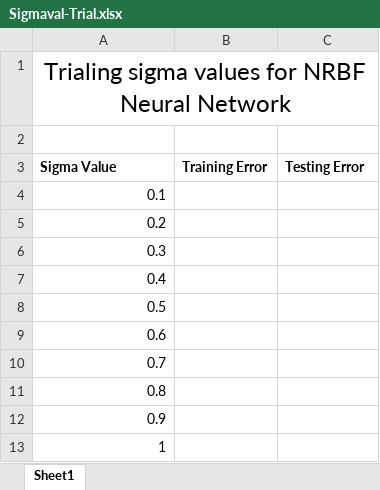
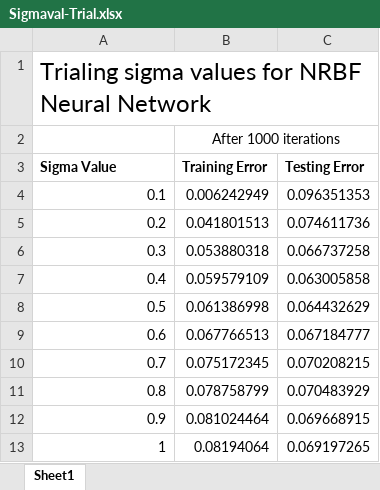
Before and after one commit to nmazidi/NRBF-NN, an Excel workbook: Sigmaval-Trial.xlsx, sheet Sheet1, drawn as a sheet; values as stored, in another font and other column widths than the file's, no borders; the diff names each change by its address in the sheet, - before the commit and + after, or states it on an @@ line.

Commit message:
found best sigma value

```diff
--- a/Sigmaval-Trial.xlsx (sheet Sheet1)
+++ b/Sigmaval-Trial.xlsx (sheet Sheet1)
-A1 alignment: center
+A1 alignment: left
-B2 (Training Error): (empty)
+B2 (Training Error): After 1000 iterations
+B2:C2 merged
-B4 (Training Error): (empty)
+B4 (Training Error): 0.006242949
-C4 (Testing Error): (empty)
+C4 (Testing Error): 0.096351353
-B5 (Training Error): (empty)
+B5 (Training Error): 0.041801513
-C5 (Testing Error): (empty)
+C5 (Testing Error): 0.074611736
-B6 (Training Error): (empty)
+B6 (Training Error): 0.053880318
-C6 (Testing Error): (empty)
+C6 (Testing Error): 0.066737258
-B7 (Training Error): (empty)
+B7 (Training Error): 0.059579109
-C7 (Testing Error): (empty)
+C7 (Testing Error): 0.063005858
-B8 (Training Error): (empty)
+B8 (Training Error): 0.061386998
-C8 (Testing Error): (empty)
+C8 (Testing Error): 0.064432629
-B9 (Training Error): (empty)
+B9 (Training Error): 0.067766513
-C9 (Testing Error): (empty)
+C9 (Testing Error): 0.067184777
-B10 (Training Error): (empty)
+B10 (Training Error): 0.075172345
-C10 (Testing Error): (empty)
+C10 (Testing Error): 0.070208215
-B11 (Training Error): (empty)
+B11 (Training Error): 0.078758799
-C11 (Testing Error): (empty)
+C11 (Testing Error): 0.070483929
-B12 (Training Error): (empty)
+B12 (Training Error): 0.081024464
-C12 (Testing Error): (empty)
+C12 (Testing Error): 0.069668915
-B13 (Training Error): (empty)
+B13 (Training Error): 0.08194064
-C13 (Testing Error): (empty)
+C13 (Testing Error): 0.069197265
```
Also changed, not shown: 5 other files.
